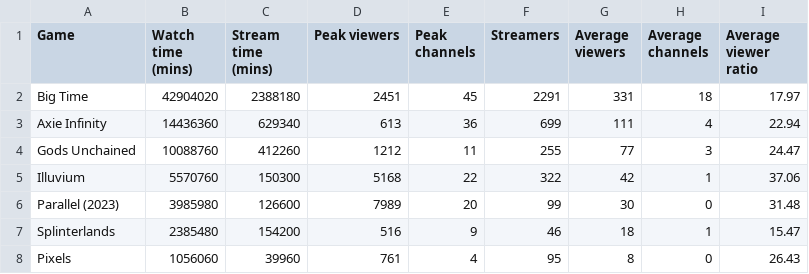
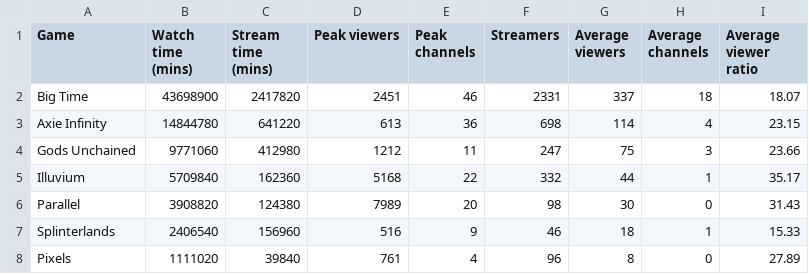
Before and after one commit to Cprogram06/smcp-dashboard, a CSV file: csvs/SOV - Twitch_90_day.csv, drawn as a sheet; only a part is shown; the diff covers the shown part only.

```diff
--- a/csvs/SOV - Twitch_90_day.csv
+++ b/csvs/SOV - Twitch_90_day.csv
@@ -1,8 +1,8 @@
 Game,Watch time (mins),Stream time (mins),Peak viewers,Peak channels,Streamers,Average viewers,Average channels,Average viewer ratio
-Big Time,42904020,2388180,2451,45,2291,331,18,17.97
-Axie Infinity,14436360,629340,613,36,699,111,4,22.94
-Gods Unchained,10088760,412260,1212,11,255,77,3,24.47
-Illuvium,5570760,150300,5168,22,322,42,1,37.06
-Parallel (2023),3985980,126600,7989,20,99,30,0,31.48
-Splinterlands,2385480,154200,516,9,46,18,1,15.47
-Pixels,1056060,39960,761,4,95,8,0,26.43
+Big Time,43698900,2417820,2451,46,2331,337,18,18.07
+Axie Infinity,14844780,641220,613,36,698,114,4,23.15
+Gods Unchained,9771060,412980,1212,11,247,75,3,23.66
+Illuvium,5709840,162360,5168,22,332,44,1,35.17
+Parallel,3908820,124380,7989,20,98,30,0,31.43
+Splinterlands,2406540,156960,516,9,46,18,1,15.33
+Pixels,1111020,39840,761,4,96,8,0,27.89
```
Also changed, not shown: 43 edited cells elsewhere in this file, csvs/SOV - SoV_twitter.csv, csvs/SOV - Twitch_SOV.csv, 5 other files.
